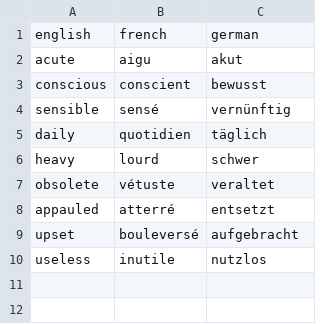
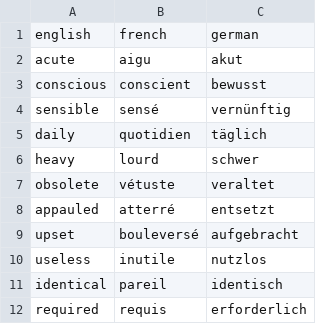
Before and after one commit to maxneuvians/copilot-french-tutor, a CSV file: vocabulary/adjectives.csv, drawn as a sheet; the diff names each change by its address in the sheet, - before the commit and + after, or states it on an @@ line.

```diff
--- a/vocabulary/adjectives.csv
+++ b/vocabulary/adjectives.csv
+row 11: identical | pareil | identisch
+row 12: required | requis | erforderlich
```
Also changed, not shown: vocabulary/nouns.csv, vocabulary/reference/adjectives.csv, 5 other files.
